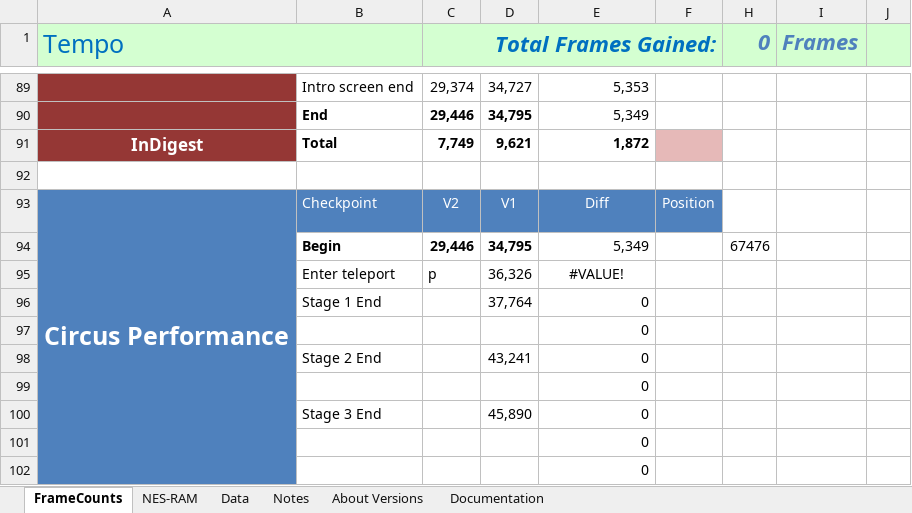
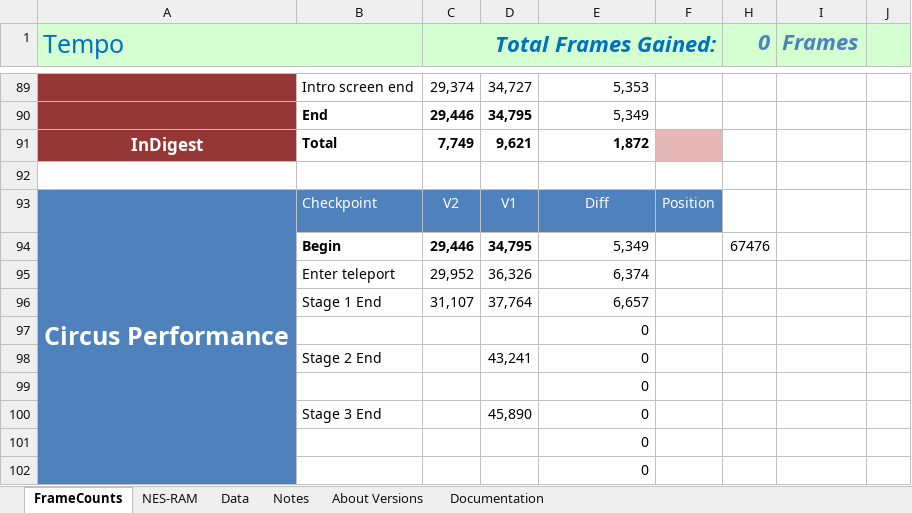
Before and after one commit to MathewWi/adelikat-tas, an Excel workbook: trunk/Tempo/Tempo.xlsx, sheet FrameCounts, drawn as a sheet; only a part is shown, gaps mark what is left out; values as stored, in another font and other column widths than the file's, no borders; the diff names each change by its address in the sheet, - before the commit and + after, or states it on an @@ line.

Commit message:
Tempo - Circus Stage 1 done.

```diff
--- a/trunk/Tempo/Tempo.xlsx (sheet FrameCounts)
+++ b/trunk/Tempo/Tempo.xlsx (sheet FrameCounts)
-C95 (Total Frames Gained:): p
+C95 (Total Frames Gained:): 29,952
-E95: #VALUE!
+E95: 6,374
-E95 alignment: center
+E95 alignment: right
-C96 (Total Frames Gained:): (empty)
+C96 (Total Frames Gained:): 31,107
-E96: 0
+E96: 6,657
```
Also changed, not shown: 1 other file.
